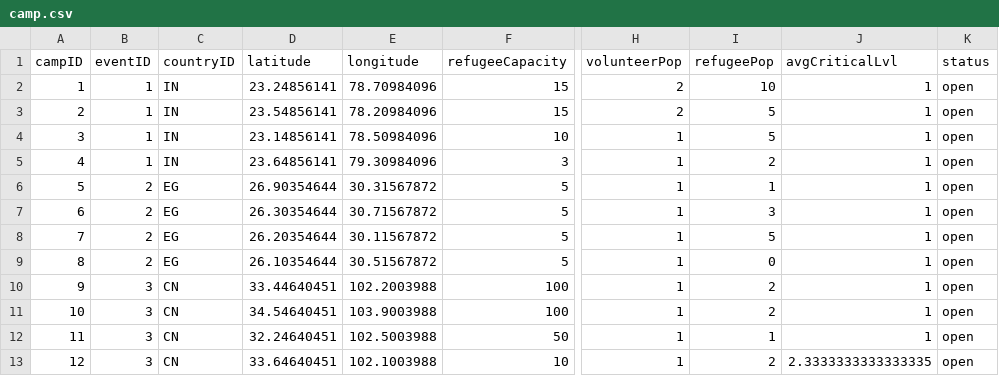
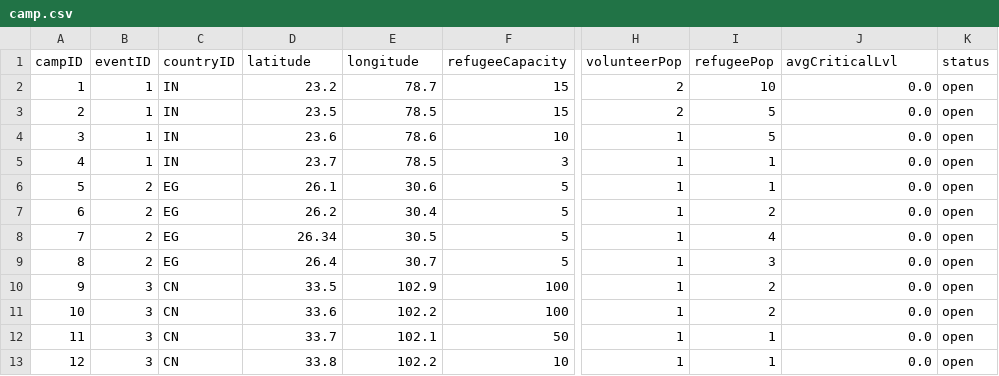
Before and after one commit to bennylao/ucl-humanitarian-management-system-CLI, a CSV file: humanitarian_management_system/data/camp.csv, drawn as a sheet; only a part is shown, gaps mark what is left out; the diff covers the shown part only; the diff names each change by its address in the sheet, - before the commit and + after, or states it on an @@ line.

```diff
--- a/humanitarian_management_system/data/camp.csv
+++ b/humanitarian_management_system/data/camp.csv
-D2 (latitude): 23.24856141
+D2 (latitude): 23.2
-E2 (longitude): 78.70984096
+E2 (longitude): 78.7
-J2:J12 (avgCriticalLvl): 1
+J2:J12 (avgCriticalLvl): 0.0
-D3 (latitude): 23.54856141
+D3 (latitude): 23.5
-E3 (longitude): 78.20984096
+E3 (longitude): 78.5
-D4 (latitude): 23.14856141
+D4 (latitude): 23.6
-E4 (longitude): 78.50984096
+E4 (longitude): 78.6
-D5 (latitude): 23.64856141
+D5 (latitude): 23.7
-E5 (longitude): 79.30984096
+E5 (longitude): 78.5
-I5 (refugeePop): 2
+I5 (refugeePop): 1
-D6 (latitude): 26.90354644
+D6 (latitude): 26.1
-E6 (longitude): 30.31567872
+E6 (longitude): 30.6
-D7 (latitude): 26.30354644
+D7 (latitude): 26.2
-E7 (longitude): 30.71567872
+E7 (longitude): 30.4
-I7 (refugeePop): 3
+I7 (refugeePop): 2
-D8 (latitude): 26.20354644
+D8 (latitude): 26.34
-E8 (longitude): 30.11567872
+E8 (longitude): 30.5
-I8 (refugeePop): 5
+I8 (refugeePop): 4
-D9 (latitude): 26.10354644
+D9 (latitude): 26.4
-E9 (longitude): 30.51567872
+E9 (longitude): 30.7
-I9 (refugeePop): 0
+I9 (refugeePop): 3
-D10 (latitude): 33.44640451
+D10 (latitude): 33.5
-E10 (longitude): 102.2003988
+E10 (longitude): 102.9
-D11 (latitude): 34.54640451
+D11 (latitude): 33.6
-E11 (longitude): 103.9003988
+E11 (longitude): 102.2
-D12 (latitude): 32.24640451
+D12 (latitude): 33.7
-E12 (longitude): 102.5003988
+E12 (longitude): 102.1
-D13 (latitude): 33.64640451
+D13 (latitude): 33.8
-E13 (longitude): 102.1003988
+E13 (longitude): 102.2
-I13 (refugeePop): 2
+I13 (refugeePop): 1
-J13 (avgCriticalLvl): 2.3333333333333335
+J13 (avgCriticalLvl): 0.0
```
Also changed, not shown: 18 edited cells elsewhere in this file, humanitarian_management_system/data/event.csv, humanitarian_management_system/data/refugee.csv.
